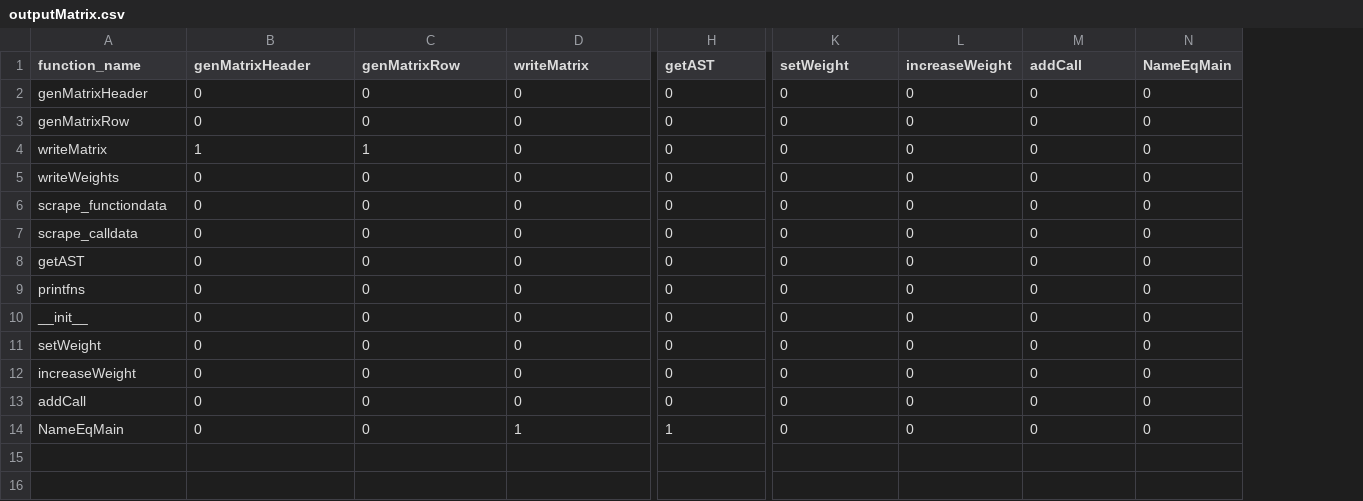
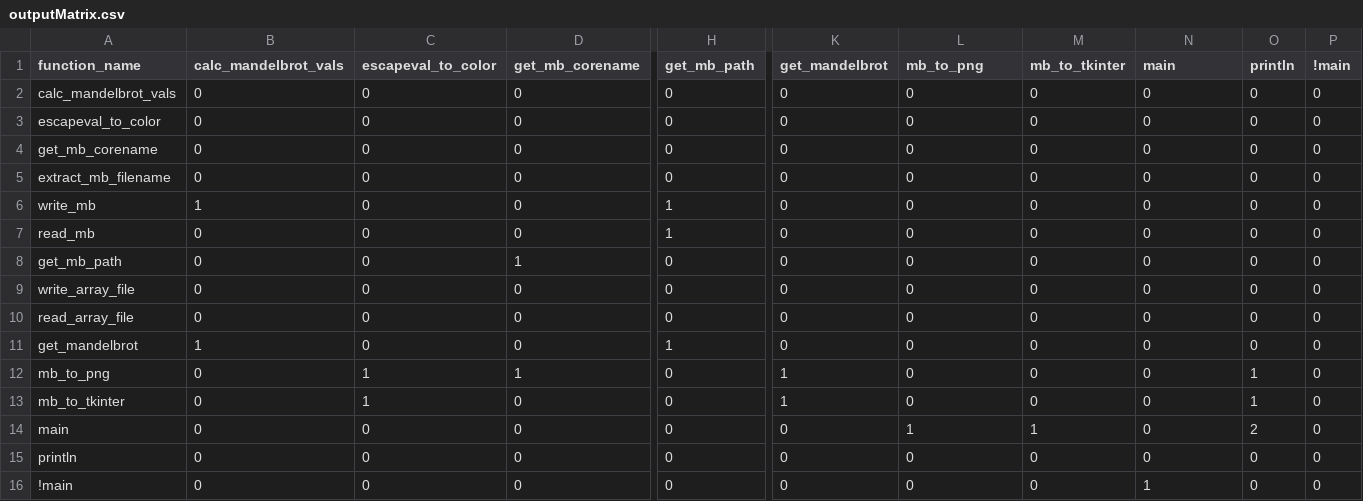
Before and after one commit to brmscheiner/ideogram, a CSV file: outputMatrix.csv, drawn as a sheet; only a part is shown, gaps mark what is left out; removed rows and columns are numbered as before the commit, all else as after; rows hold the shown columns only; the diff covers the shown part only; the diff names each change by its address in the sheet, - before the commit and + after, or states it on an @@ line.

```diff
--- a/outputMatrix.csv
+++ b/outputMatrix.csv
+column O (println), rows 2-5: all 0; rows 9-16: 0 | 0 | 0 | 1 | 1 | 2 | 0 | 0
+column P (!main), rows 2-5: all 0; rows 9-16: all 0
-B1: genMatrixHeader
+B1: calc_mandelbrot_vals
-C1: genMatrixRow
+C1: escapeval_to_color
-D1: writeMatrix
+D1: get_mb_corename
-H1: getAST
+H1: get_mb_path
-K1: setWeight
+K1: get_mandelbrot
-L1: increaseWeight
+L1: mb_to_png
-M1: addCall
+M1: mb_to_tkinter
-N1: NameEqMain
+N1: main
-A2 (function_name): genMatrixHeader
+A2 (function_name): calc_mandelbrot_vals
-A3 (function_name): genMatrixRow
+A3 (function_name): escapeval_to_color
-A4 (function_name): writeMatrix
+A4 (function_name): get_mb_corename
-B4 (calc_mandelbrot_vals): 1
+B4 (calc_mandelbrot_vals): 0
-C4 (escapeval_to_color): 1
+C4 (escapeval_to_color): 0
-A5 (function_name): writeWeights
+A5 (function_name): extract_mb_filename
+row 6: write_mb | 1 | 0 | 0 | 1 | 0 | 0 | 0 | 0 | 0 | 0
+row 7: read_mb | 0 | 0 | 0 | 1 | 0 | 0 | 0 | 0 | 0 | 0
+row 8: get_mb_path | 0 | 0 | 1 | 0 | 0 | 0 | 0 | 0 | 0 | 0
-A9 (function_name): scrape_functiondata
+A9 (function_name): write_array_file
-A10 (function_name): scrape_calldata
+A10 (function_name): read_array_file
-A11 (function_name): getAST
+A11 (function_name): get_mandelbrot
-B11 (calc_mandelbrot_vals): 0
+B11 (calc_mandelbrot_vals): 1
-H11 (get_mb_path): 0
+H11 (get_mb_path): 1
-A12 (function_name): printfns
+A12 (function_name): mb_to_png
-C12:C13 (escapeval_to_color): 0
+C12:C13 (escapeval_to_color): 1
-D12 (get_mb_corename): 0
+D12 (get_mb_corename): 1
-K12:K13 (get_mandelbrot): 0
+K12:K13 (get_mandelbrot): 1
-A13 (function_name): __init__
+A13 (function_name): mb_to_tkinter
-A14 (function_name): setWeight
+A14 (function_name): main
-L14 (mb_to_png): 0
+L14 (mb_to_png): 1
-M14 (mb_to_tkinter): 0
+M14 (mb_to_tkinter): 1
-A15 (function_name): increaseWeight
+A15 (function_name): println
-A16 (function_name): addCall
+A16 (function_name): !main
-N16 (main): 0
+N16 (main): 1
-row 14: NameEqMain | 0 | 0 | 1 | 1 | 0 | 0 | 0 | 0
```
Also changed, not shown: 5 edited cells elsewhere in this file, outputWeights.csv, 2 other files.
